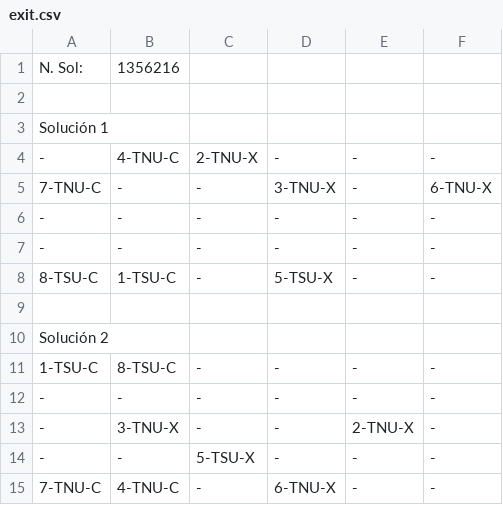
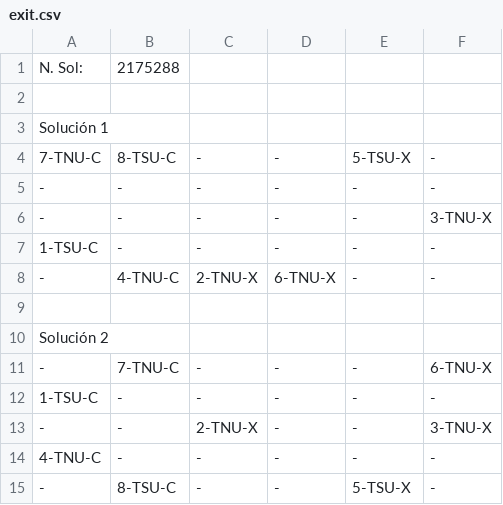
Before and after one commit to JorgeVB11/P2_Heuristica, a CSV file: exit.csv, drawn as a sheet.

```diff
--- a/exit.csv
+++ b/exit.csv
@@ -1,15 +1,15 @@
-N. Sol:,1356216
+N. Sol:,2175288
 
 Solución 1
--,4-TNU-C,2-TNU-X,-,-,-
-7-TNU-C,-,-,3-TNU-X,-,6-TNU-X
+7-TNU-C,8-TSU-C,-,-,5-TSU-X,-
 -,-,-,-,-,-
--,-,-,-,-,-
-8-TSU-C,1-TSU-C,-,5-TSU-X,-,-
+-,-,-,-,-,3-TNU-X
+1-TSU-C,-,-,-,-,-
+-,4-TNU-C,2-TNU-X,6-TNU-X,-,-
 
 Solución 2
-1-TSU-C,8-TSU-C,-,-,-,-
--,-,-,-,-,-
--,3-TNU-X,-,-,2-TNU-X,-
--,-,5-TSU-X,-,-,-
-7-TNU-C,4-TNU-C,-,6-TNU-X,-,-
+-,7-TNU-C,-,-,-,6-TNU-X
+1-TSU-C,-,-,-,-,-
+-,-,2-TNU-X,-,-,3-TNU-X
+4-TNU-C,-,-,-,-,-
+-,8-TSU-C,-,-,5-TSU-X,-
```
Also changed, not shown: 1 other file.
